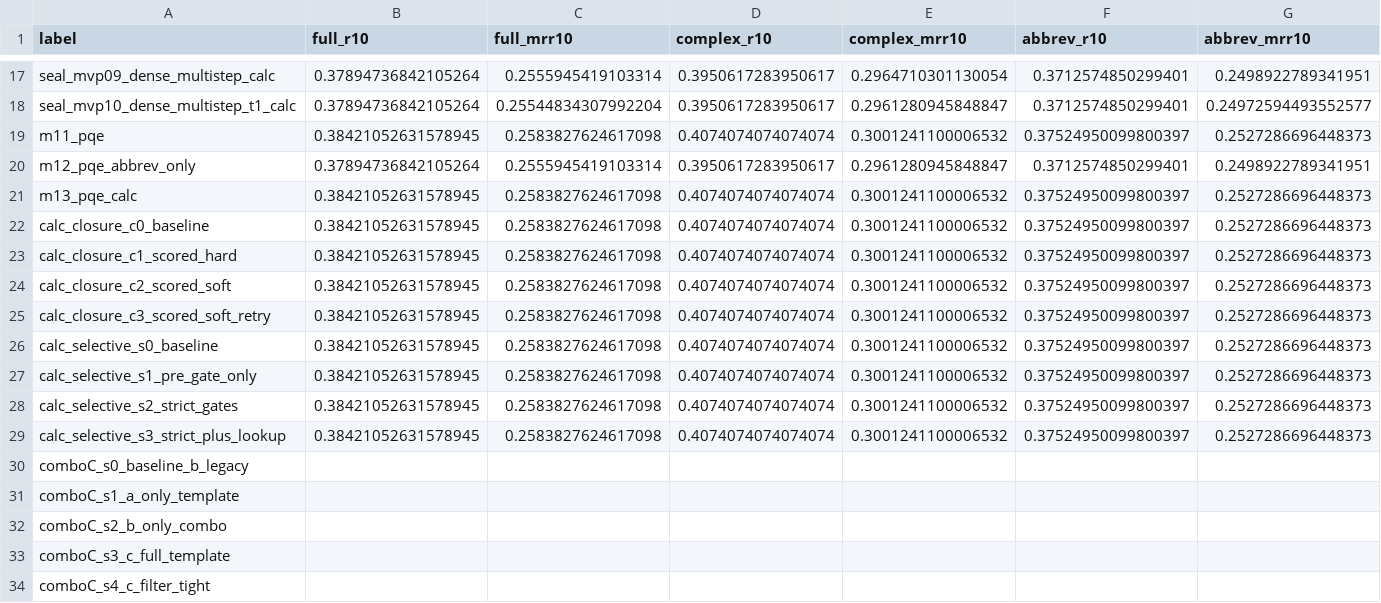
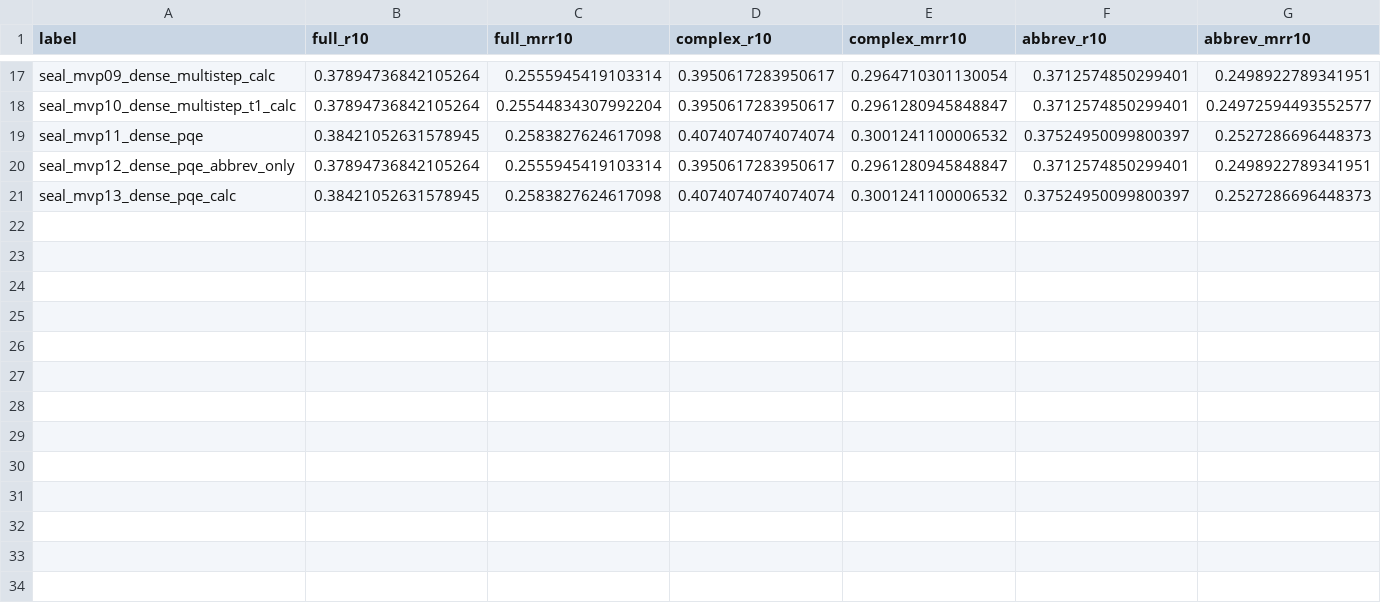
Before and after one commit to WCIS24/ohyeah, a CSV file: thesis/figures_seal/ThemeA/tables/main_results.csv, drawn as a sheet; only a part is shown, gaps mark what is left out.

```diff
--- a/thesis/figures_seal/ThemeA/tables/main_results.csv
+++ b/thesis/figures_seal/ThemeA/tables/main_results.csv
@@ -18,17 +18,4 @@ seal_mvp09_dense_multistep_calc,0.37894736842105264,0.2555945419103314,0.3950617
 seal_mvp10_dense_multistep_t1_calc,0.37894736842105264,0.25544834307992204,0.3950617283950617,0.2961280945848847,0.3712574850299401,0.24972594493552577
-m11_pqe,0.38421052631578945,0.2583827624617098,0.4074074074074074,0.3001241100006532,0.37524950099800397,0.2527286696448373
-m12_pqe_abbrev_only,0.37894736842105264,0.2555945419103314,0.3950617283950617,0.2961280945848847,0.3712574850299401,0.2498922789341951
-m13_pqe_calc,0.38421052631578945,0.2583827624617098,0.4074074074074074,0.3001241100006532,0.37524950099800397,0.2527286696448373
-calc_closure_c0_baseline,0.38421052631578945,0.2583827624617098,0.4074074074074074,0.3001241100006532,0.37524950099800397,0.2527286696448373
-calc_closure_c1_scored_hard,0.38421052631578945,0.2583827624617098,0.4074074074074074,0.3001241100006532,0.37524950099800397,0.2527286696448373
-calc_closure_c2_scored_soft,0.38421052631578945,0.2583827624617098,0.4074074074074074,0.3001241100006532,0.37524950099800397,0.2527286696448373
-calc_closure_c3_scored_soft_retry,0.38421052631578945,0.2583827624617098,0.4074074074074074,0.3001241100006532,0.37524950099800397,0.2527286696448373
-calc_selective_s0_baseline,0.38421052631578945,0.2583827624617098,0.4074074074074074,0.3001241100006532,0.37524950099800397,0.2527286696448373
-calc_selective_s1_pre_gate_only,0.38421052631578945,0.2583827624617098,0.4074074074074074,0.3001241100006532,0.37524950099800397,0.2527286696448373
-calc_selective_s2_strict_gates,0.38421052631578945,0.2583827624617098,0.4074074074074074,0.3001241100006532,0.37524950099800397,0.2527286696448373
-calc_selective_s3_strict_plus_lookup,0.38421052631578945,0.2583827624617098,0.4074074074074074,0.3001241100006532,0.37524950099800397,0.2527286696448373
-comboC_s0_baseline_b_legacy,,,,,,
-comboC_s1_a_only_template,,,,,,
-comboC_s2_b_only_combo,,,,,,
-comboC_s3_c_full_template,,,,,,
-comboC_s4_c_filter_tight,,,,,,
+seal_mvp11_dense_pqe,0.38421052631578945,0.2583827624617098,0.4074074074074074,0.3001241100006532,0.37524950099800397,0.2527286696448373
+seal_mvp12_dense_pqe_abbrev_only,0.37894736842105264,0.2555945419103314,0.3950617283950617,0.2961280945848847,0.3712574850299401,0.2498922789341951
+seal_mvp13_dense_pqe_calc,0.38421052631578945,0.2583827624617098,0.4074074074074074,0.3001241100006532,0.37524950099800397,0.2527286696448373
```
Also changed, not shown: 10 other files.
